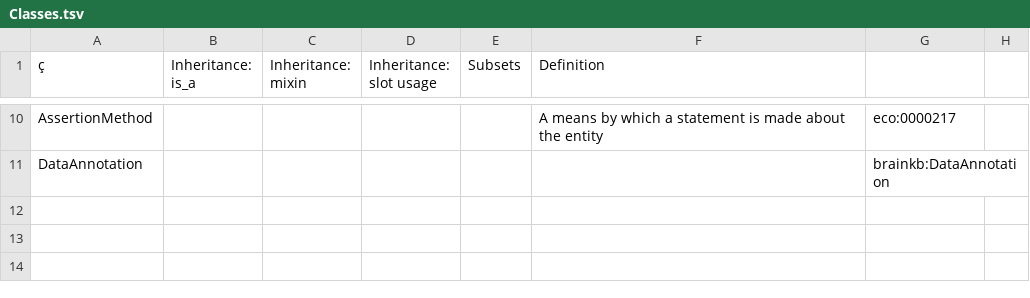
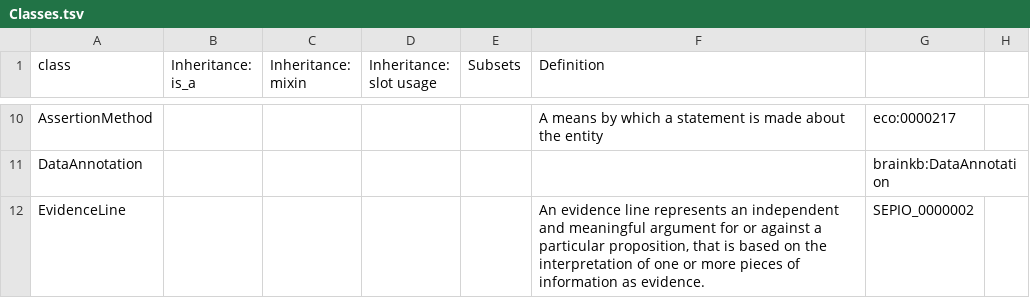
Before and after one commit to brain-bican/models, a TSV file: linkml-schema/source_assertion_evidence/gsheet_output/Classes.tsv, drawn as a sheet; only a part is shown, gaps mark what is left out; the diff names each change by its address in the sheet, - before the commit and + after, or states it on an @@ line.

Commit message:
using new version of schemasheets pushed 20231127. Regenerated assertion_evidence.yaml

```diff
--- a/linkml-schema/source_assertion_evidence/gsheet_output/Classes.tsv
+++ b/linkml-schema/source_assertion_evidence/gsheet_output/Classes.tsv
-A1: ç
+A1: class
+row 12: EvidenceLine |  |  |  |  | An evidence line represents an independent and meaningful argument for or against a particular proposition, that is based on the interpretation of one or more pieces of information as evidence. | SEPIO_0000002
```
Also changed, not shown: linkml-schema/source_assertion_evidence/gsheet_output/Relations.tsv, 1 other file.
